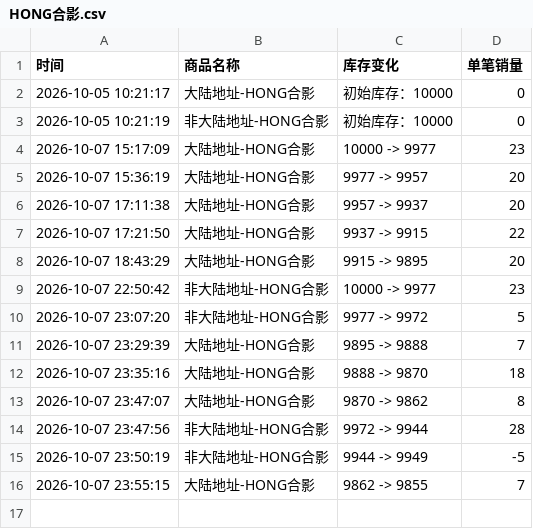
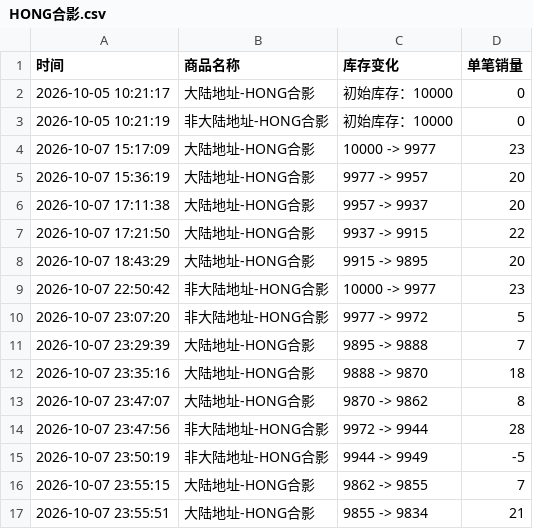
Before and after one commit to Juineii/pow_imini1007, a CSV file: HONG合影.csv, drawn as a sheet.

Commit message:
自动更新数据 2026-10-07 23:55:56

```diff
--- a/HONG合影.csv
+++ b/HONG合影.csv
@@ -16 +16,2 @@
 2026-10-07 23:55:15,大陆地址-HONG合影,9862 -> 9855,7
+2026-10-07 23:55:51,大陆地址-HONG合影,9855 -> 9834,21
```
